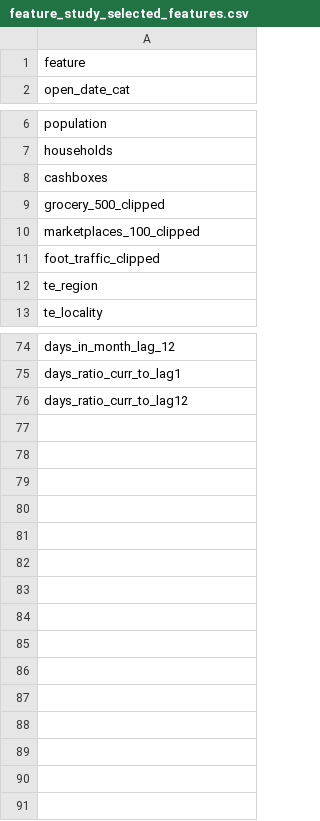
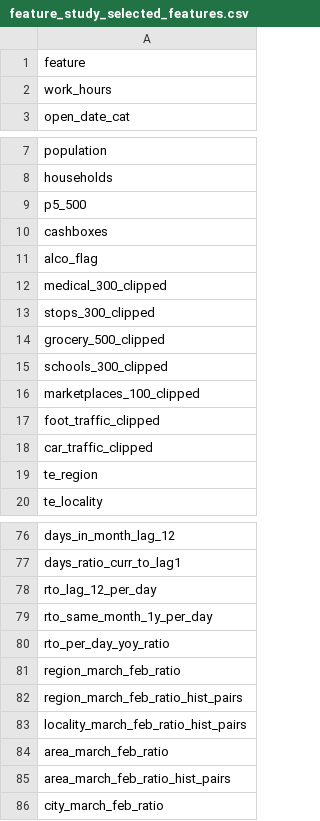
Before and after one commit to danman55575/hack_x5_athlon, a CSV file: experiments/reports/feature_study_selected_features.csv, drawn as a sheet; only a part is shown, gaps mark what is left out; the diff covers the shown part only.

```diff
--- a/experiments/reports/feature_study_selected_features.csv
+++ b/experiments/reports/feature_study_selected_features.csv
@@ -1,2 +1,3 @@
 feature
+work_hours
 open_date_cat
@@ -7,6 +8,12 @@ population
 households
+p5_500
 cashboxes
+alco_flag
+medical_300_clipped
+stops_300_clipped
 grocery_500_clipped
+schools_300_clipped
 marketplaces_100_clipped
 foot_traffic_clipped
+car_traffic_clipped
 te_region
@@ -75,2 +77,10 @@ days_in_month_lag_12
 days_ratio_curr_to_lag1
-days_ratio_curr_to_lag12
+rto_lag_12_per_day
+rto_same_month_1y_per_day
+rto_per_day_yoy_ratio
+region_march_feb_ratio
+region_march_feb_ratio_hist_pairs
+locality_march_feb_ratio_hist_pairs
+area_march_feb_ratio
+area_march_feb_ratio_hist_pairs
+city_march_feb_ratio
```
Also changed, not shown: 22 added rows and 27 removed rows elsewhere in this file, experiments/reports/best_models.csv, experiments/reports/feature_study_results.csv, 20 other files.
